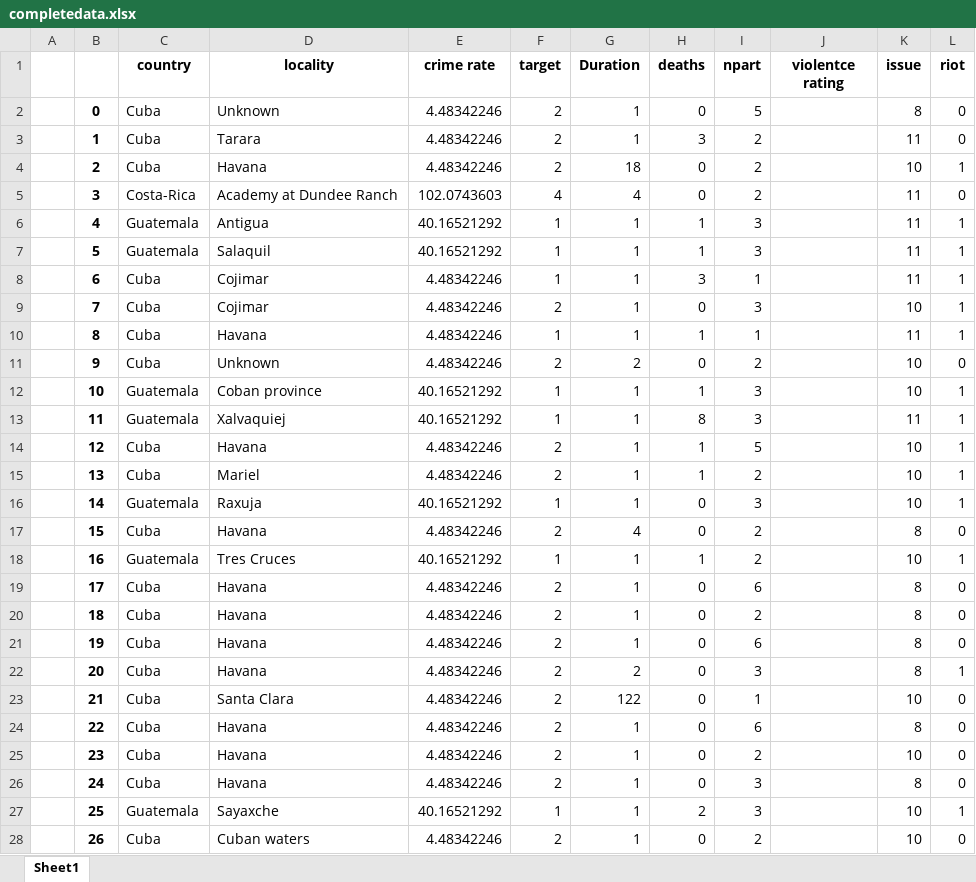
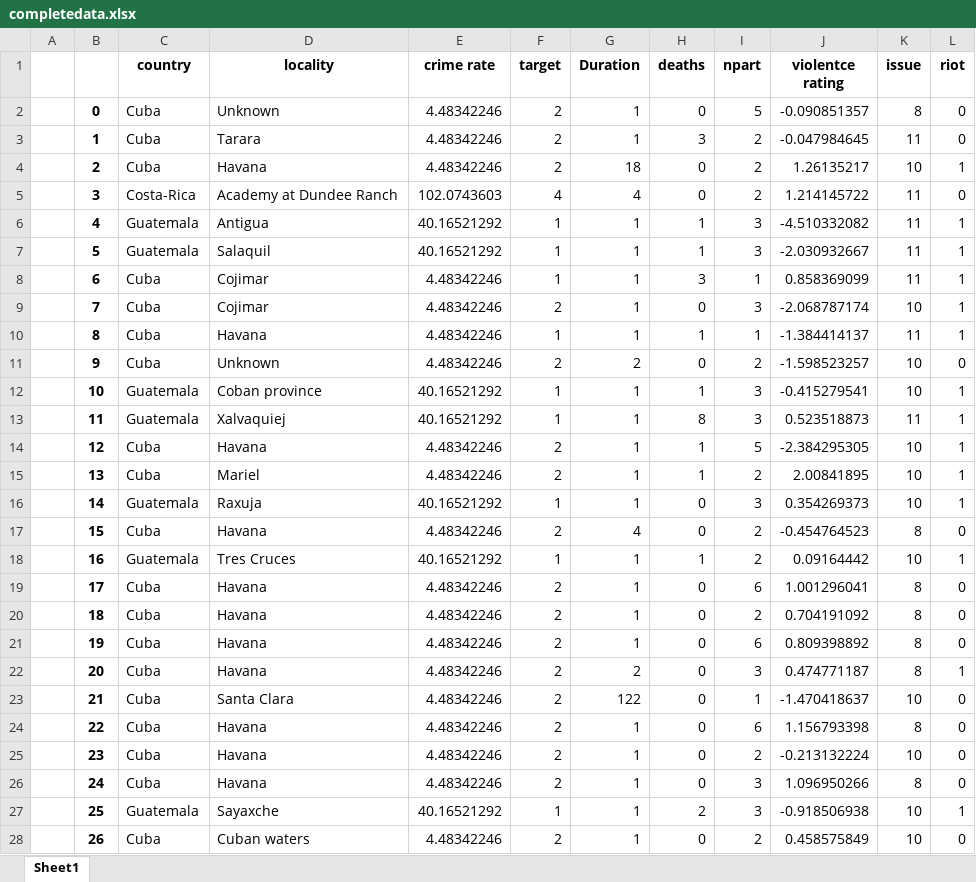
Before and after one commit to helloannietran/riot_predictor, an Excel workbook: completedata.xlsx, sheet Sheet1, drawn as a sheet; only a part is shown; values as stored, in another font and other column widths than the file's, no borders; the diff covers the shown part only; the diff names each change by its address in the sheet, - before the commit and + after, or states it on an @@ line.

Commit message:
updated the complete data

```diff
--- a/completedata.xlsx (sheet Sheet1)
+++ b/completedata.xlsx (sheet Sheet1)
-J2 (violentce rating): (empty)
+J2 (violentce rating): -0.090851357
-J3 (violentce rating): (empty)
+J3 (violentce rating): -0.047984645
-J4 (violentce rating): (empty)
+J4 (violentce rating): 1.26135217
-J5 (violentce rating): (empty)
+J5 (violentce rating): 1.214145722
-J6 (violentce rating): (empty)
+J6 (violentce rating): -4.510332082
-J7 (violentce rating): (empty)
+J7 (violentce rating): -2.030932667
-J8 (violentce rating): (empty)
+J8 (violentce rating): 0.858369099
-J9 (violentce rating): (empty)
+J9 (violentce rating): -2.068787174
-J10 (violentce rating): (empty)
+J10 (violentce rating): -1.384414137
-J11 (violentce rating): (empty)
+J11 (violentce rating): -1.598523257
-J12 (violentce rating): (empty)
+J12 (violentce rating): -0.415279541
-J13 (violentce rating): (empty)
+J13 (violentce rating): 0.523518873
-J14 (violentce rating): (empty)
+J14 (violentce rating): -2.384295305
-J15 (violentce rating): (empty)
+J15 (violentce rating): 2.00841895
-J16 (violentce rating): (empty)
+J16 (violentce rating): 0.354269373
-J17 (violentce rating): (empty)
+J17 (violentce rating): -0.454764523
-J18 (violentce rating): (empty)
+J18 (violentce rating): 0.09164442
-J19 (violentce rating): (empty)
+J19 (violentce rating): 1.001296041
-J20 (violentce rating): (empty)
+J20 (violentce rating): 0.704191092
-J21 (violentce rating): (empty)
+J21 (violentce rating): 0.809398892
-J22 (violentce rating): (empty)
+J22 (violentce rating): 0.474771187
-J23 (violentce rating): (empty)
+J23 (violentce rating): -1.470418637
-J24 (violentce rating): (empty)
+J24 (violentce rating): 1.156793398
-J25 (violentce rating): (empty)
+J25 (violentce rating): -0.213132224
-J26 (violentce rating): (empty)
+J26 (violentce rating): 1.096950266
-J27 (violentce rating): (empty)
+J27 (violentce rating): -0.918506938
-J28 (violentce rating): (empty)
+J28 (violentce rating): 0.458575849
```
Also changed, not shown: 973 edited cells elsewhere in this sheet.
